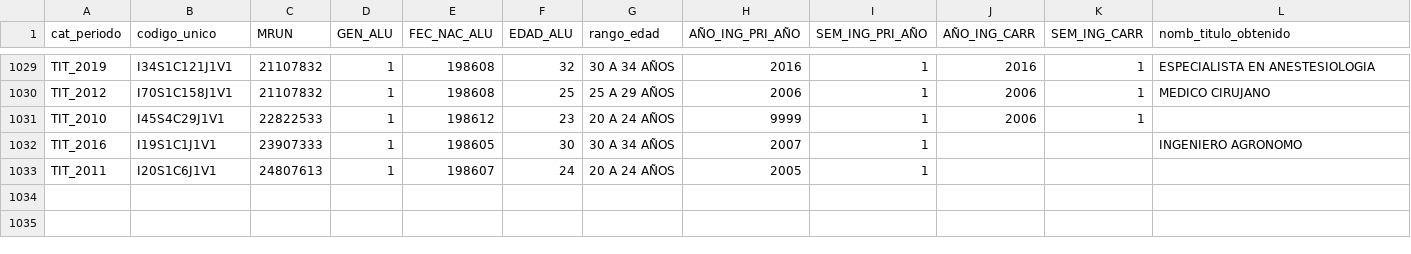
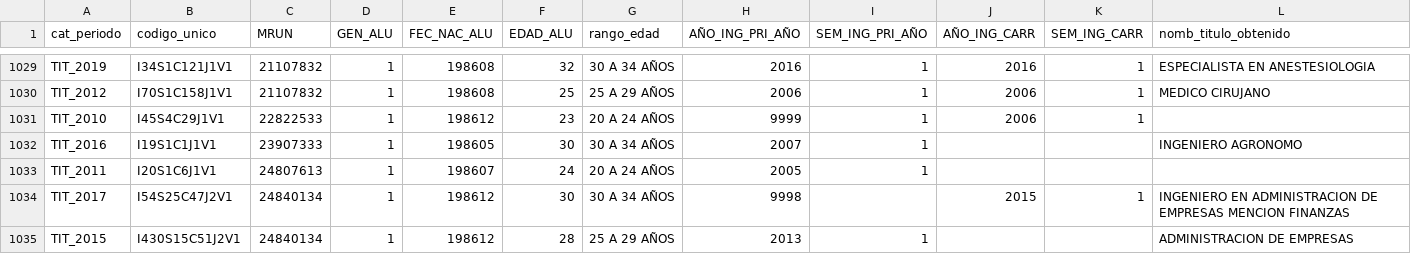
Before and after one commit to trayectorias/datosEstablecimientos, a CSV file: 8761/tituladosEdSuperior.csv, drawn as a sheet; only a part is shown, gaps mark what is left out; rows hold the shown columns only; the diff names each change by its address in the sheet, - before the commit and + after, or states it on an @@ line.

```diff
--- a/8761/tituladosEdSuperior.csv
+++ b/8761/tituladosEdSuperior.csv
+row 1034: TIT_2017 | I54S25C47J2V1 | 24840134 | 1 | 198612 | 30 | 30 A 34 AÑOS | 9998 |  | 2015 | 1 | INGENIERO EN ADMINISTRACION DE EMPRESAS MENCION FINANZAS
+row 1035: TIT_2015 | I430S15C51J2V1 | 24840134 | 1 | 198612 | 28 | 25 A 29 AÑOS | 2013 | 1 |  |  | ADMINISTRACION DE EMPRESAS
```
Also changed, not shown: 7 other files.
